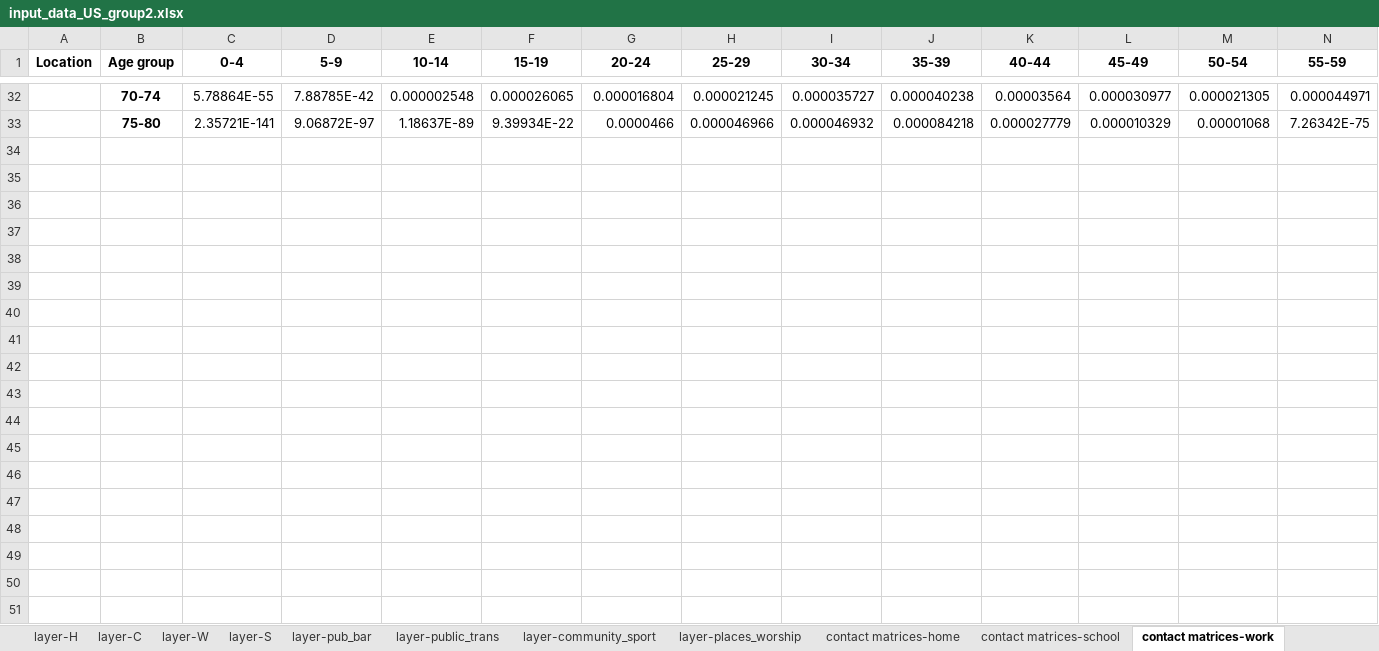
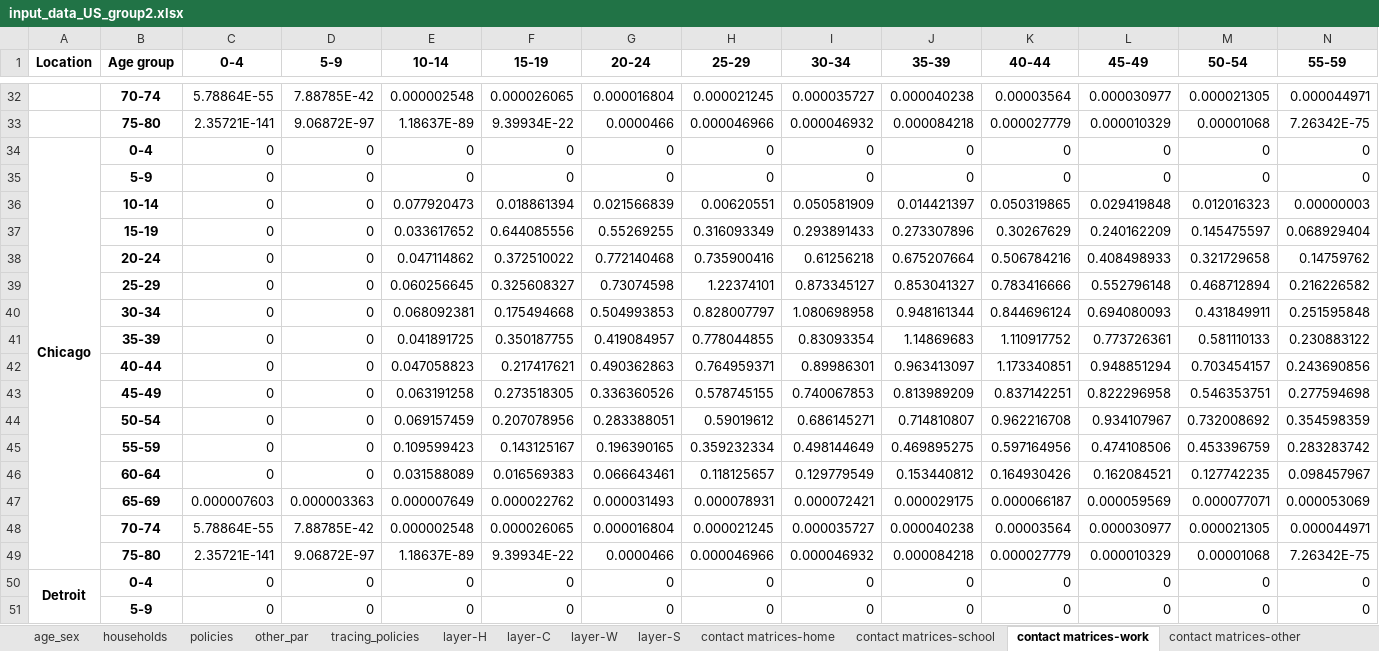
Before and after one commit to brain-modelling-group/covasim-qld-model, an Excel workbook: data/input_data_US_group2.xlsx, sheet contact matrices-work, drawn as a sheet; only a part is shown, gaps mark what is left out; values as stored, in another font and other column widths than the file's, no borders; rows hold the shown columns only; the diff covers the shown part only; the diff names each change by its address in the sheet, - before the commit and + after, or states it on an @@ line.

```diff
--- a/data/input_data_US_group2.xlsx (sheet contact matrices-work)
+++ b/data/input_data_US_group2.xlsx (sheet contact matrices-work)
-sheet tab: layer-pub_bar
-sheet tab: layer-public_trans
-sheet tab: layer-community_sport
-sheet tab: layer-places_worship
+row 34: Chicago | 0-4 | 0 | 0 | 0 | 0 | 0 | 0 | 0 | 0 | 0 | 0 | 0 | 0
+row 35:  | 5-9 | 0 | 0 | 0 | 0 | 0 | 0 | 0 | 0 | 0 | 0 | 0 | 0
+row 36:  | 10-14 | 0 | 0 | 0.077920473 | 0.018861394 | 0.021566839 | 0.00620551 | 0.050581909 | 0.014421397 | 0.050319865 | 0.029419848 | 0.012016323 | 0.00000003
+row 37:  | 15-19 | 0 | 0 | 0.033617652 | 0.644085556 | 0.55269255 | 0.316093349 | 0.293891433 | 0.273307896 | 0.30267629 | 0.240162209 | 0.145475597 | 0.068929404
+row 38:  | 20-24 | 0 | 0 | 0.047114862 | 0.372510022 | 0.772140468 | 0.735900416 | 0.61256218 | 0.675207664 | 0.506784216 | 0.408498933 | 0.321729658 | 0.14759762
+row 39:  | 25-29 | 0 | 0 | 0.060256645 | 0.325608327 | 0.73074598 | 1.22374101 | 0.873345127 | 0.853041327 | 0.783416666 | 0.552796148 | 0.468712894 | 0.216226582
+row 40:  | 30-34 | 0 | 0 | 0.068092381 | 0.175494668 | 0.504993853 | 0.828007797 | 1.080698958 | 0.948161344 | 0.844696124 | 0.694080093 | 0.431849911 | 0.251595848
+row 41:  | 35-39 | 0 | 0 | 0.041891725 | 0.350187755 | 0.419084957 | 0.778044855 | 0.83093354 | 1.14869683 | 1.110917752 | 0.773726361 | 0.581110133 | 0.230883122
+row 42:  | 40-44 | 0 | 0 | 0.047058823 | 0.217417621 | 0.490362863 | 0.764959371 | 0.89986301 | 0.963413097 | 1.173340851 | 0.948851294 | 0.703454157 | 0.243690856
+row 43:  | 45-49 | 0 | 0 | 0.063191258 | 0.273518305 | 0.336360526 | 0.578745155 | 0.740067853 | 0.813989209 | 0.837142251 | 0.822296958 | 0.546353751 | 0.277594698
+row 44:  | 50-54 | 0 | 0 | 0.069157459 | 0.207078956 | 0.283388051 | 0.59019612 | 0.686145271 | 0.714810807 | 0.962216708 | 0.934107967 | 0.732008692 | 0.354598359
+row 45:  | 55-59 | 0 | 0 | 0.109599423 | 0.143125167 | 0.196390165 | 0.359232334 | 0.498144649 | 0.469895275 | 0.597164956 | 0.474108506 | 0.453396759 | 0.283283742
+row 46:  | 60-64 | 0 | 0 | 0.031588089 | 0.016569383 | 0.066643461 | 0.118125657 | 0.129779549 | 0.153440812 | 0.164930426 | 0.162084521 | 0.127742235 | 0.098457967
+row 47:  | 65-69 | 0.000007603 | 0.000003363 | 0.000007649 | 0.000022762 | 0.000031493 | 0.000078931 | 0.000072421 | 0.000029175 | 0.000066187 | 0.000059569 | 0.000077071 | 0.000053069
+row 48:  | 70-74 | 5.78864E-55 | 7.88785E-42 | 0.000002548 | 0.000026065 | 0.000016804 | 0.000021245 | 0.000035727 | 0.000040238 | 0.00003564 | 0.000030977 | 0.000021305 | 0.000044971
+row 49:  | 75-80 | 2.35721E-141 | 9.06872E-97 | 1.18637E-89 | 9.39934E-22 | 0.0000466 | 0.000046966 | 0.000046932 | 0.000084218 | 0.000027779 | 0.000010329 | 0.00001068 | 7.26342E-75
+row 50: Detroit | 0-4 | 0 | 0 | 0 | 0 | 0 | 0 | 0 | 0 | 0 | 0 | 0 | 0
+row 51:  | 5-9 | 0 | 0 | 0 | 0 | 0 | 0 | 0 | 0 | 0 | 0 | 0 | 0
```
Also changed, not shown: 62 added rows elsewhere in this sheet, sheet contact matrices-other, sheet contact matrices-home, sheet contact matrices-school, sheet policies, sheet age_sex, sheet other_par, 6 more sheets, 26 other files.
